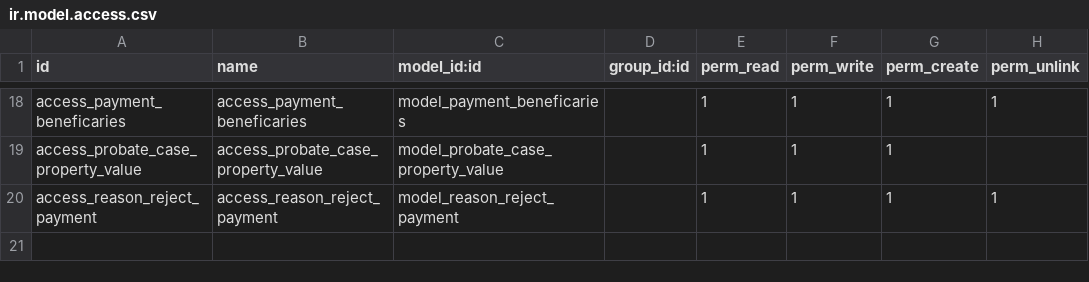
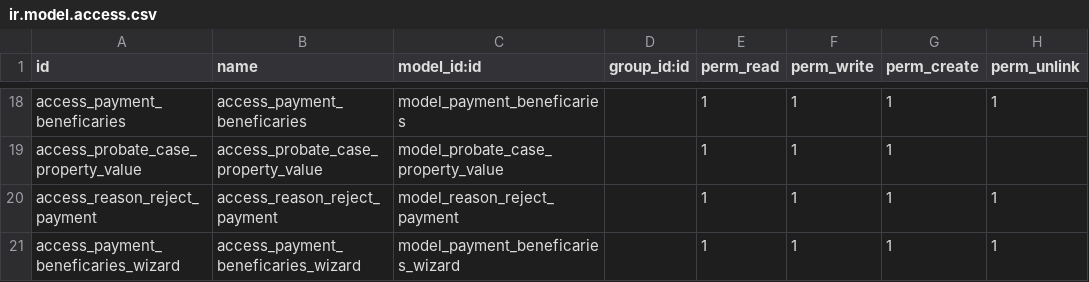
Before and after one commit to bhadawi404/custom_addons_v16, a CSV file: porbate_case_management/security/ir.model.access.csv, drawn as a sheet; only a part is shown, gaps mark what is left out.

Commit message:
stage payment

```diff
--- a/porbate_case_management/security/ir.model.access.csv
+++ b/porbate_case_management/security/ir.model.access.csv
@@ -20 +20,2 @@ access_probate_case_property_value,access_probate_case_property_value,model_prob
 access_reason_reject_payment,access_reason_reject_payment,model_reason_reject_payment,,1,1,1,1
+access_payment_beneficaries_wizard,access_payment_beneficaries_wizard,model_payment_beneficaries_wizard,,1,1,1,1
```
Also changed, not shown: 7 other files.
